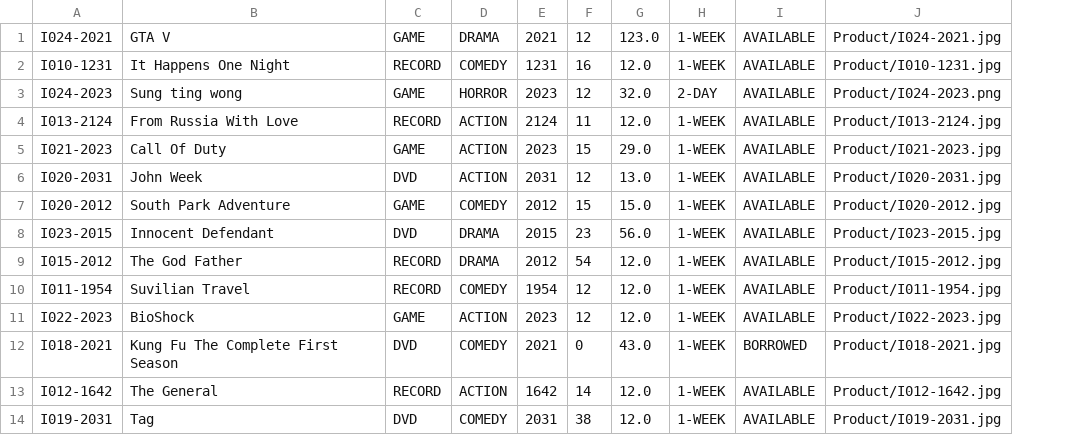
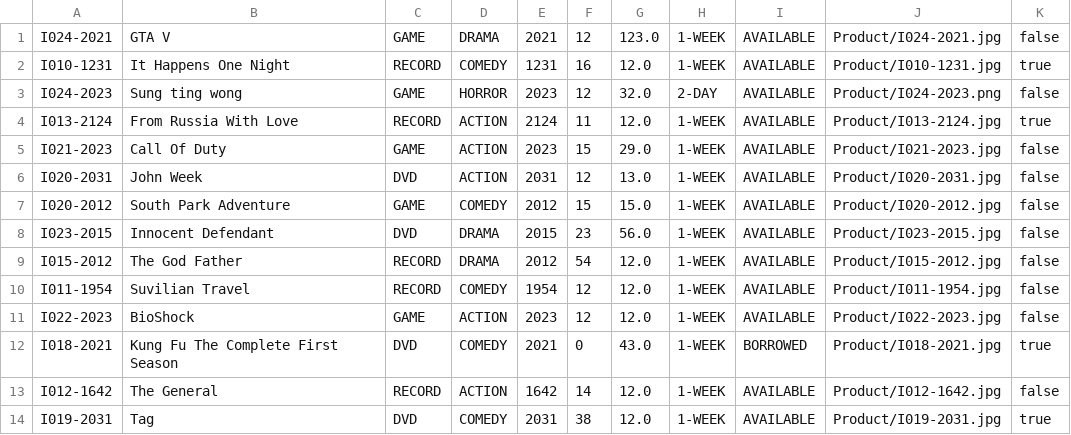
Before and after one commit to TrungNgo21/rentalShop, a CSV file: src/main/java/DataFile/Product.csv, drawn as a sheet; only a part is shown; the diff names each change by its address in the sheet, - before the commit and + after, or states it on an @@ line.

Commit message:
fix major bugs about deleting product

```diff
--- a/src/main/java/DataFile/Product.csv
+++ b/src/main/java/DataFile/Product.csv
+column K, rows 1-14: false | true | false | true | false | false | false | false | false | false | false | true | false | true
```
Also changed, not shown: src/main/java/DataFile/OrderDetail.csv, src/main/java/DataFile/ProductFeedback.csv, 5 other files.
